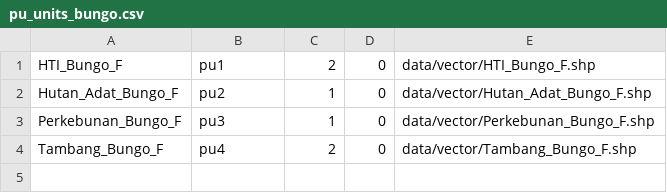
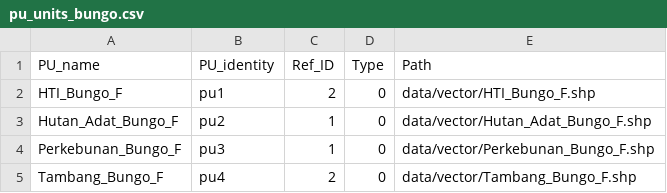
Before and after one commit to icraf-indonesia/lumens-shiny, a CSV file: data/table/pu_units_bungo.csv, drawn as a sheet; the diff names each change by its address in the sheet, - before the commit and + after, or states it on an @@ line.

Commit message:
update data and pur setup script

```diff
--- a/data/table/pu_units_bungo.csv
+++ b/data/table/pu_units_bungo.csv
+row 1: PU_name | PU_identity | Ref_ID | Type | Path
```
Also changed, not shown: 3 other files.
